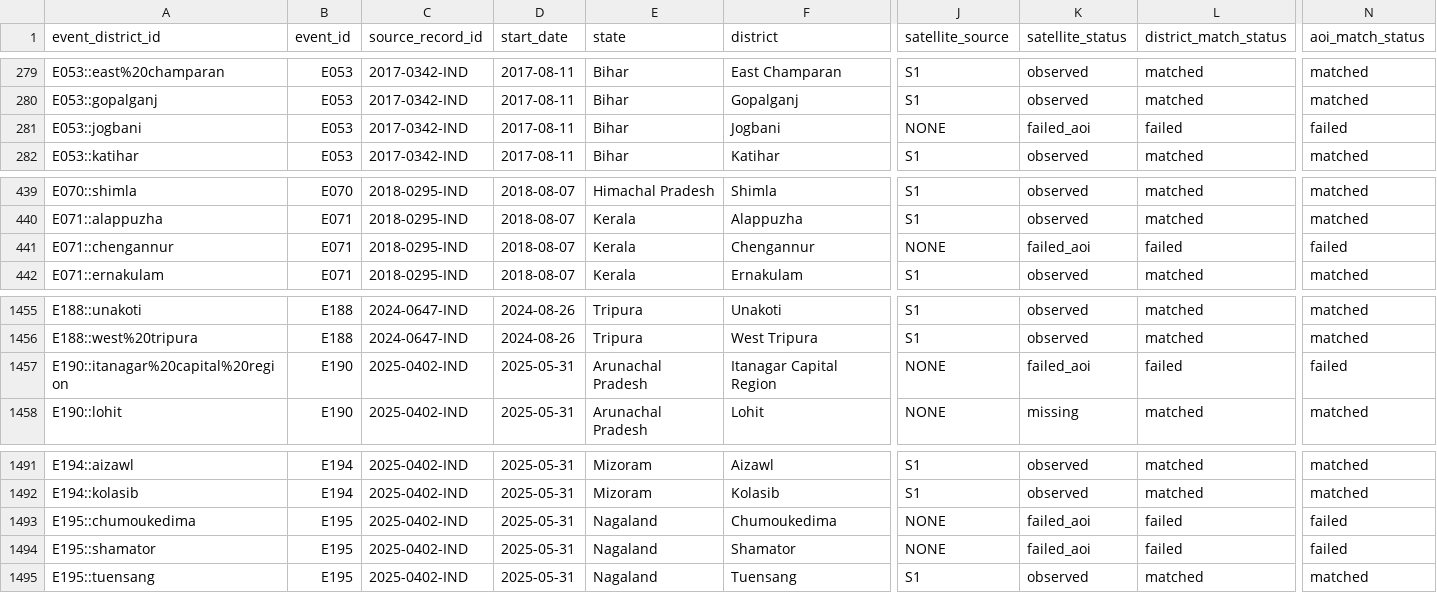
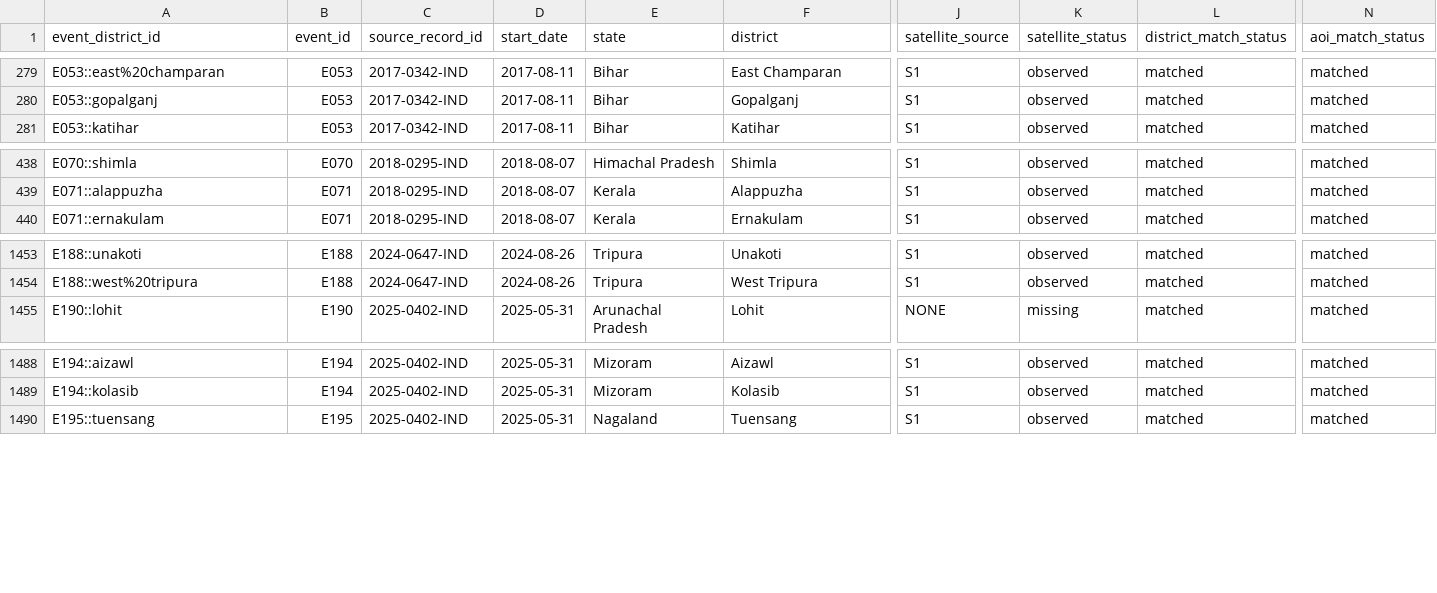
Before and after one commit to rokpolar/CVND, a CSV file: data/intermediate/district_flood_area.csv, drawn as a sheet; only a part is shown, gaps mark what is left out; rows hold the shown columns only; the diff names each change by its address in the sheet, - before the commit and + after, or states it on an @@ line.

```diff
--- a/data/intermediate/district_flood_area.csv
+++ b/data/intermediate/district_flood_area.csv
-row 281: E053::jogbani | E053 | 2017-0342-IND | 2017-08-11 | Bihar | Jogbani | NONE | failed_aoi | failed | failed
-row 441: E071::chengannur | E071 | 2018-0295-IND | 2018-08-07 | Kerala | Chengannur | NONE | failed_aoi | failed | failed
-row 1457: E190::itanagar%20capital%20region | E190 | 2025-0402-IND | 2025-05-31 | Arunachal Pradesh | Itanagar Capital Region | NONE | failed_aoi | failed | failed
-row 1493: E195::chumoukedima | E195 | 2025-0402-IND | 2025-05-31 | Nagaland | Chumoukedima | NONE | failed_aoi | failed | failed
-row 1494: E195::shamator | E195 | 2025-0402-IND | 2025-05-31 | Nagaland | Shamator | NONE | failed_aoi | failed | failed
```
Also changed, not shown: data/intermediate/aoi_matching_final.csv, data/intermediate/aoi_remaining_unresolved.csv, 23 other files.
